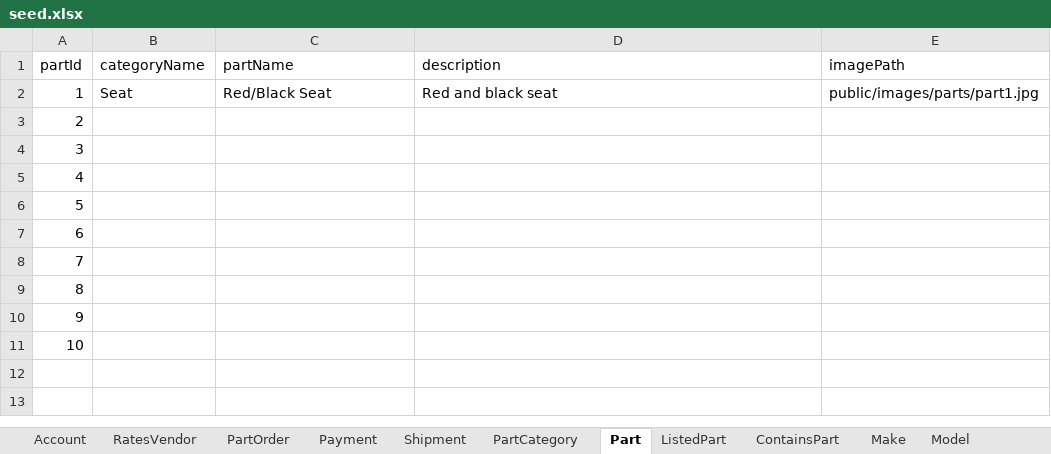
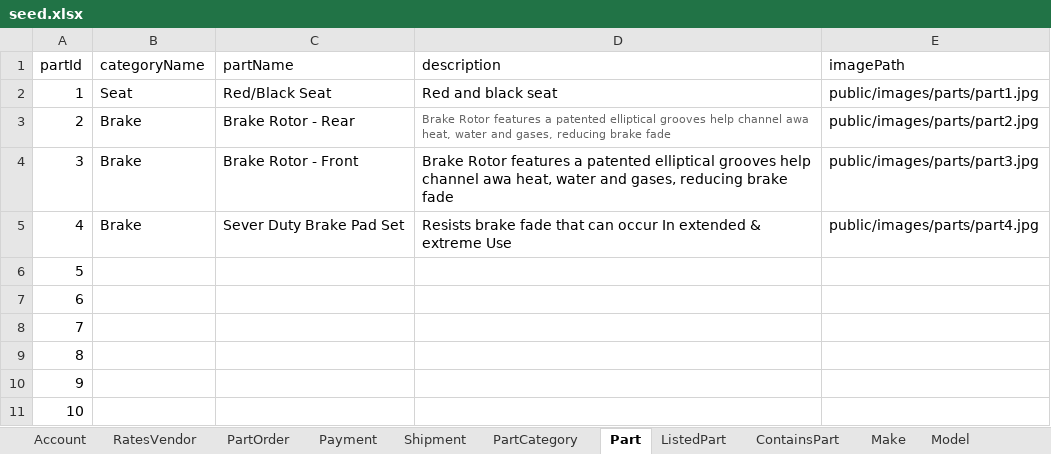
Before and after one commit to swm93/everything-roadster, an Excel workbook: src/data/seed.xlsx, sheet Part, drawn as a sheet; values as stored, in another font and other column widths than the file's, no borders; the diff names each change by its address in the sheet, - before the commit and + after, or states it on an @@ line.

```diff
--- a/src/data/seed.xlsx (sheet Part)
+++ b/src/data/seed.xlsx (sheet Part)
-B3:B5 (categoryName): (empty)
+B3:B5 (categoryName): Brake
-C3 (partName): (empty)
+C3 (partName): Brake Rotor - Rear
-D3:D4 (description): (empty)
+D3:D4 (description): Brake Rotor features a patented elliptical grooves help channel awa heat, water and gases, reducing brake fade
-E3 (imagePath): (empty)
+E3 (imagePath): public/images/parts/part2.jpg
-C4 (partName): (empty)
+C4 (partName): Brake Rotor - Front
-E4 (imagePath): (empty)
+E4 (imagePath): public/images/parts/part3.jpg
-C5 (partName): (empty)
+C5 (partName): Sever Duty Brake Pad Set
-D5 (description): (empty)
+D5 (description): Resists brake fade that can occur In extended & extreme Use
-E5 (imagePath): (empty)
+E5 (imagePath): public/images/parts/part4.jpg
```
Also changed, not shown: 5 other files.
